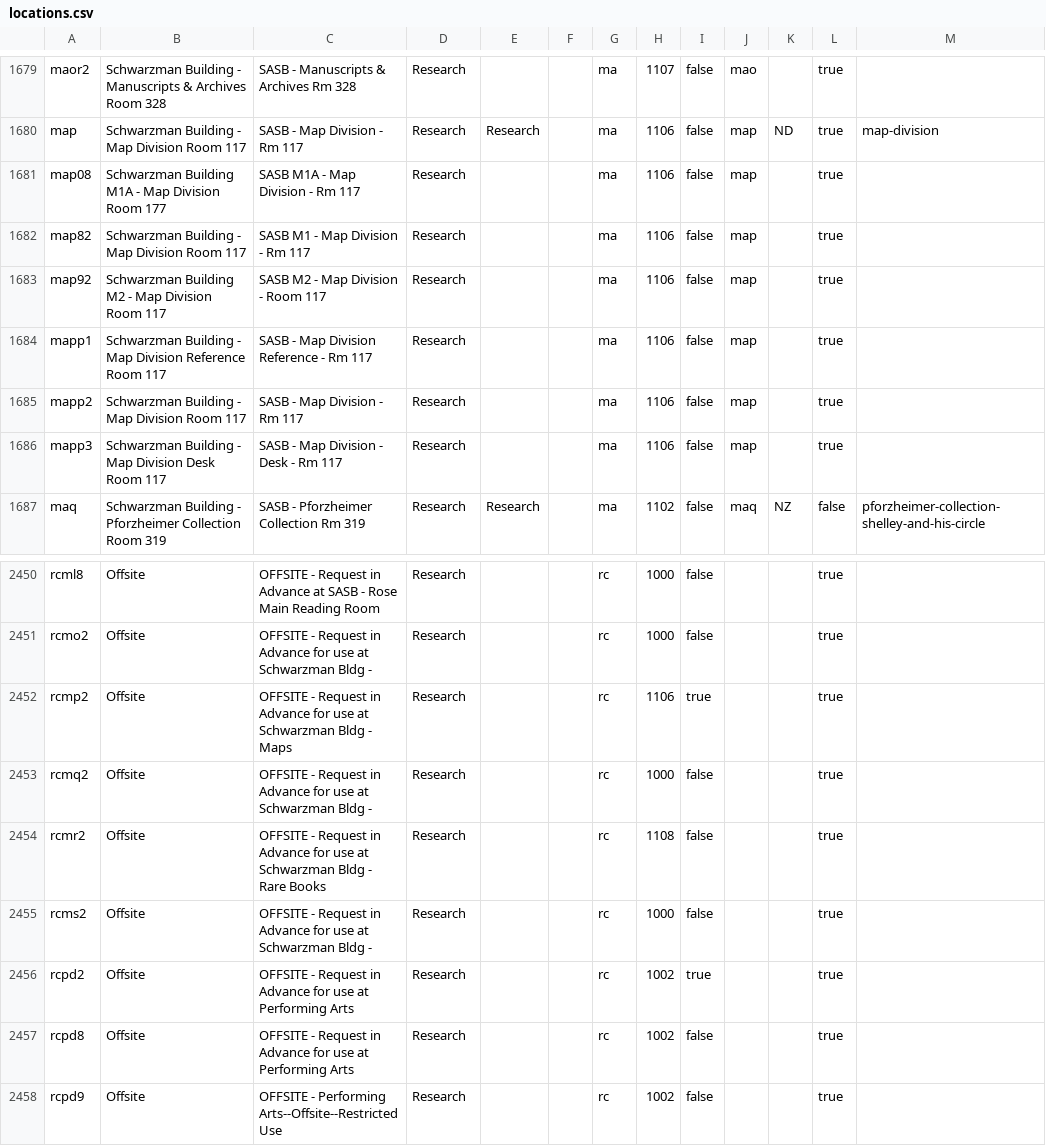
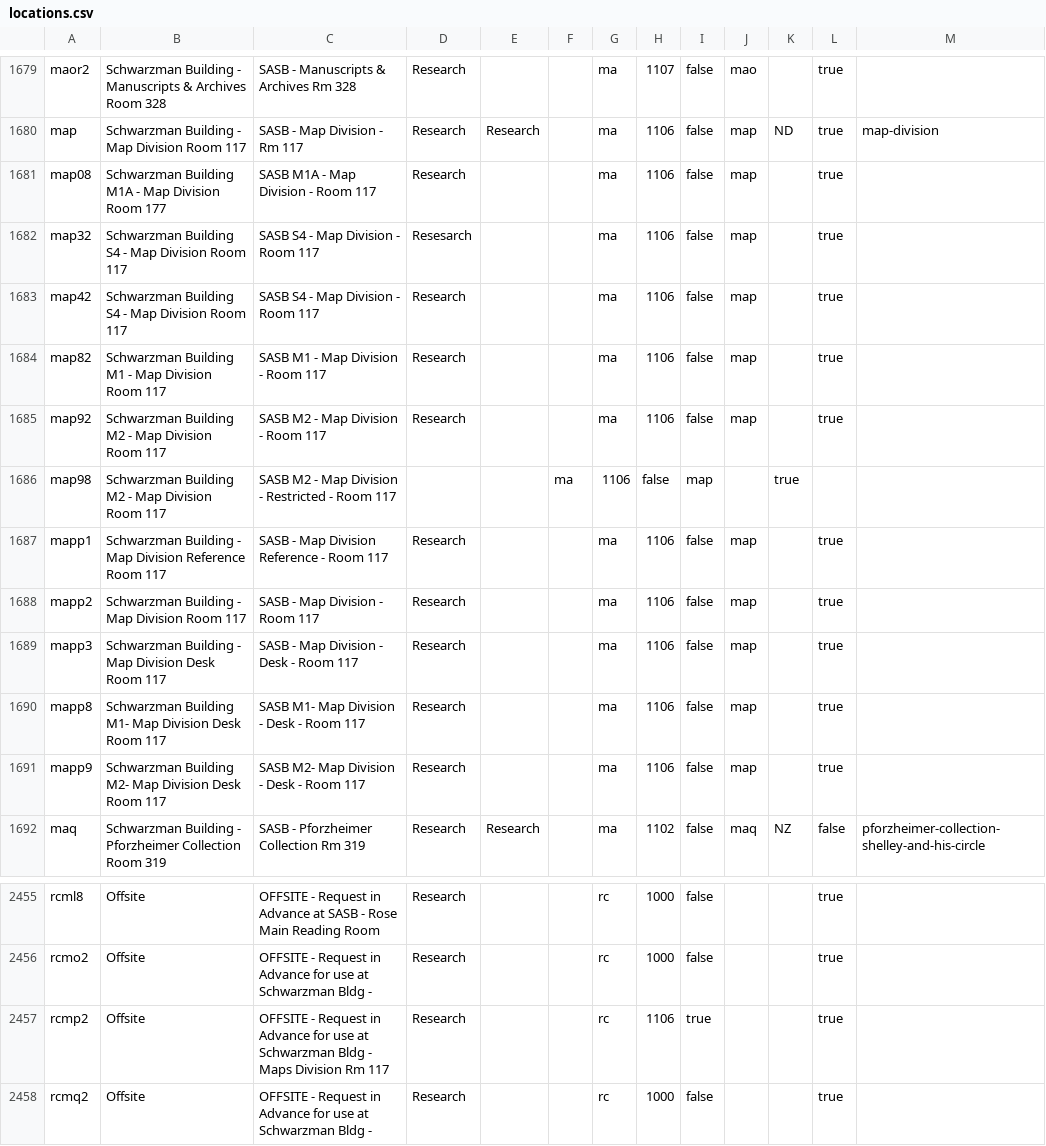
Before and after one commit to NYPL/nypl-core, a CSV file: vocabularies/csv/locations.csv, drawn as a sheet; only a part is shown, gaps mark what is left out; the shorter side is filled out with more unchanged rows.

Commit message:
added and updated locations

```diff
--- a/vocabularies/csv/locations.csv
+++ b/vocabularies/csv/locations.csv
@@ -1680,8 +1680,13 @@ maor2,Schwarzman Building - Manuscripts & Archives Room 328,SASB - Manuscripts &
 map,Schwarzman Building - Map Division Room 117,SASB - Map Division - Rm 117,Research,Research,,ma,1106,false,map,ND,true,map-division
-map08,Schwarzman Building M1A - Map Division Room 177,SASB M1A - Map Division - Rm 117,Research,,,ma,1106,false,map,,true,
-map82,Schwarzman Building - Map Division Room 117,SASB M1 - Map Division - Rm 117,Research,,,ma,1106,false,map,,true,
+map08,Schwarzman Building M1A - Map Division Room 177,SASB M1A - Map Division - Room 117,Research,,,ma,1106,false,map,,true,
+map32,Schwarzman Building S4 - Map Division Room 117,SASB S4 - Map Division - Room 117,Resesarch,,,ma,1106,false,map,,true,
+map42,Schwarzman Building S4 - Map Division Room 117,SASB S4 - Map Division - Room 117,Research,,,ma,1106,false,map,,true,
+map82,Schwarzman Building M1 - Map Division Room 117,SASB M1 - Map Division - Room 117,Research,,,ma,1106,false,map,,true,
 map92,Schwarzman Building M2 - Map Division Room 117,SASB M2 - Map Division - Room 117,Research,,,ma,1106,false,map,,true,
-mapp1,Schwarzman Building - Map Division Reference Room 117,SASB - Map Division Reference - Rm 117,Research,,,ma,1106,false,map,,true,
-mapp2,Schwarzman Building - Map Division Room 117,SASB - Map Division - Rm 117,Research,,,ma,1106,false,map,,true,
-mapp3,Schwarzman Building - Map Division Desk Room 117,SASB - Map Division - Desk - Rm 117,Research,,,ma,1106,false,map,,true,
+map98,Schwarzman Building M2 - Map Division Room 117,SASB M2 - Map Division - Restricted - Room 117,,,ma,1106,false,map,,true,
+mapp1,Schwarzman Building - Map Division Reference Room 117,SASB - Map Division Reference - Room 117,Research,,,ma,1106,false,map,,true,
+mapp2,Schwarzman Building - Map Division Room 117,SASB - Map Division - Room 117,Research,,,ma,1106,false,map,,true,
+mapp3,Schwarzman Building - Map Division Desk Room 117,SASB - Map Division - Desk - Room 117,Research,,,ma,1106,false,map,,true,
+mapp8,Schwarzman Building M1- Map Division Desk Room 117,SASB M1- Map Division - Desk - Room 117,Research,,,ma,1106,false,map,,true,
+mapp9,Schwarzman Building M2- Map Division Desk Room 117,SASB M2- Map Division - Desk - Room 117,Research,,,ma,1106,false,map,,true,
 maq,Schwarzman Building - Pforzheimer Collection Room 319,SASB - Pforzheimer Collection Rm 319,Research,Research,,ma,1102,false,maq,NZ,false,pforzheimer-collection-shelley-and-his-circle
@@ -2451,3 +2456,3 @@ rcml8,Offsite,OFFSITE - Request in Advance at SASB - Rose Main Reading Room,Rese
 rcmo2,Offsite,OFFSITE - Request in Advance for use at Schwarzman Bldg -,Research,,,rc,1000,false,,,true,
-rcmp2,Offsite,OFFSITE - Request in Advance for use at Schwarzman Bldg - Maps,Research,,,rc,1106,true,,,true,
+rcmp2,Offsite,OFFSITE - Request in Advance for use at Schwarzman Bldg - Maps Division Rm 117,Research,,,rc,1106,true,,,true,
 rcmq2,Offsite,OFFSITE - Request in Advance for use at Schwarzman Bldg -,Research,,,rc,1000,false,,,true,
```
Also changed, not shown: 1 other file.
